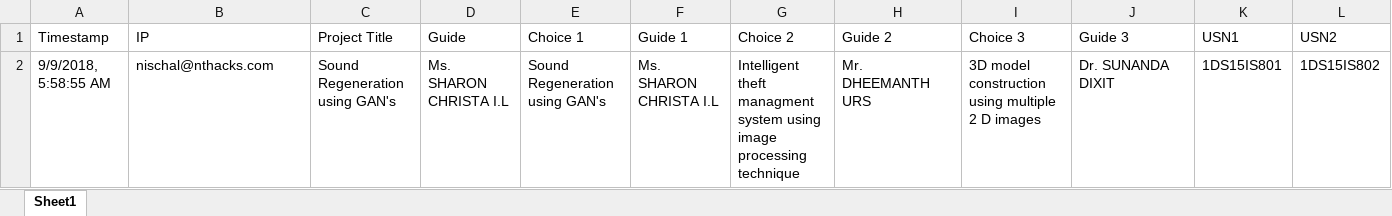
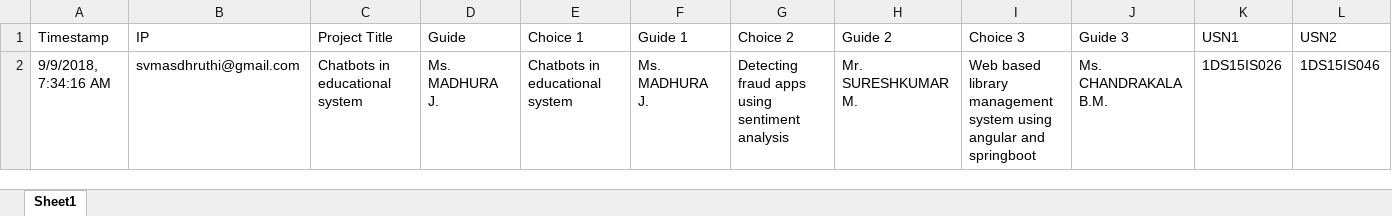
Before and after one commit to sourabbr/Project_Selection, an Excel workbook: exports/registrations.xlsx, sheet Sheet1, drawn as a sheet; only a part is shown; values as stored, in another font and other column widths than the file's, no borders; removed rows and columns are numbered as before the commit, all else as after; rows hold the shown columns only; the diff names each change by its address in the sheet, - before the commit and + after, or states it on an @@ line.

```diff
--- a/exports/registrations.xlsx (sheet Sheet1)
+++ b/exports/registrations.xlsx (sheet Sheet1)
-row 2: 9/9/2018, 5:58:55 AM | nischal@nthacks.com | Sound Regeneration using GAN's | Ms. SHARON CHRISTA I.L | Sound Regeneration using GAN's | Ms. SHARON CHRISTA I.L | Intelligent theft managment system using image processing technique | Mr. DHEEMANTH URS | 3D model construction using multiple 2 D images | Dr. SUNANDA DIXIT | 1DS15IS801 | 1DS15IS802
+row 2: 9/9/2018, 7:34:16 AM | svmasdhruthi@gmail.com | Chatbots in educational system | Ms. MADHURA J. | Chatbots in educational system | Ms. MADHURA J. | Detecting fraud apps using sentiment analysis | Mr. SURESHKUMAR M. | Web based library management system using angular and springboot | Ms. CHANDRAKALA B.M. | 1DS15IS026 | 1DS15IS046
```
Also changed, not shown: 4 other files.
